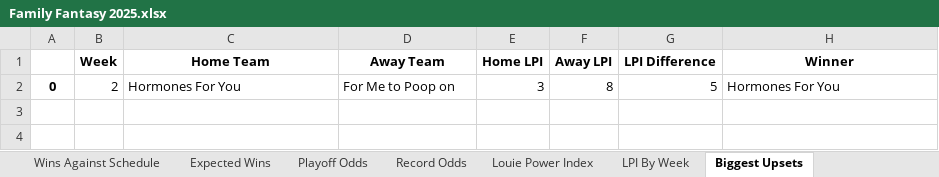
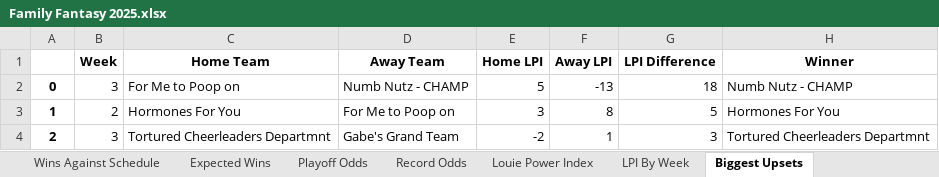
Before and after one commit to LouieR3/FantasyFootballApp, an Excel workbook: leagues/Family Fantasy 2025.xlsx, sheet Biggest Upsets, drawn as a sheet; values as stored, in another font and other column widths than the file's, no borders; addresses are those after the commit; the diff names each change by its address in the sheet, - before the commit and + after, or states it on an @@ line.

```diff
--- a/leagues/Family Fantasy 2025.xlsx (sheet Biggest Upsets)
+++ b/leagues/Family Fantasy 2025.xlsx (sheet Biggest Upsets)
+row 2: 0 | 3 | For Me to Poop on | Numb Nutz - CHAMP | 5 | -13 | 18 | Numb Nutz - CHAMP
-A3: 0
+A3: 1
+row 4: 2 | 3 | Tortured Cheerleaders Departmnt | Gabe's Grand Team | -2 | 1 | 3 | Tortured Cheerleaders Departmnt
```
Also changed, not shown: sheet Playoff Odds, sheet Schedule Grid, sheet Record Odds, sheet Louie Power Index, sheet Expected Wins, sheet LPI By Week, 1 more sheet, leagues/0755 Fantasy Football 2025.xlsx, leagues/Pennoni Younglings 2025.xlsx, 9 other files.
